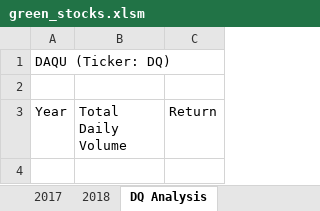
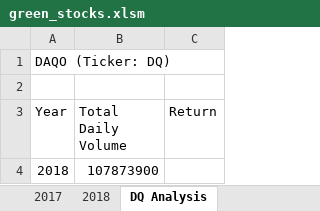
Before and after one commit to kjkubik/stock-analysis, an Excel workbook: green_stocks.xlsm, sheet DQ Analysis, drawn as a sheet; values as stored, in another font and other column widths than the file's, no borders; the diff names each change by its address in the sheet, - before the commit and + after, or states it on an @@ line.

Commit message:
for looping, conditional, and testing completed

```diff
--- a/green_stocks.xlsm (sheet DQ Analysis)
+++ b/green_stocks.xlsm (sheet DQ Analysis)
-A1 (Year): DAQU (Ticker: DQ)
+A1 (Year): DAQO (Ticker: DQ)
+row 4: 2018 | 107873900
```
